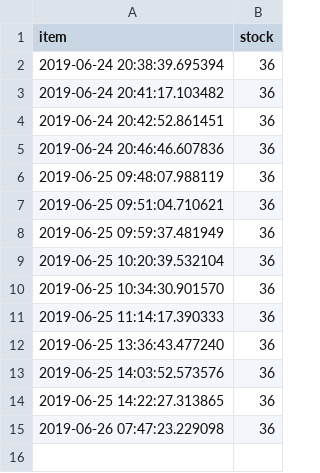
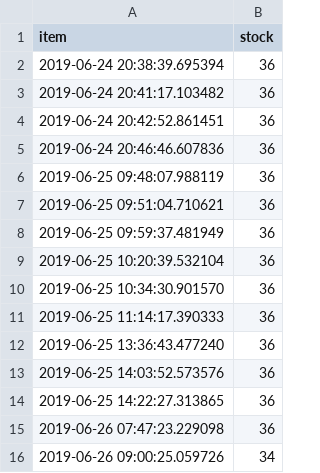
Before and after one commit to whogotpwned/amazoncrawler, a CSV file: flamingo-ball.csv, drawn as a sheet.

```diff
--- a/flamingo-ball.csv
+++ b/flamingo-ball.csv
@@ -15 +15,2 @@ item;stock
 2019-06-26 07:47:23.229098;36
+2019-06-26 09:00:25.059726;34
```
Also changed, not shown: bauchtasche-noname-pink.csv, bauchtasche-noname-schwarz.csv, 9 other files.
